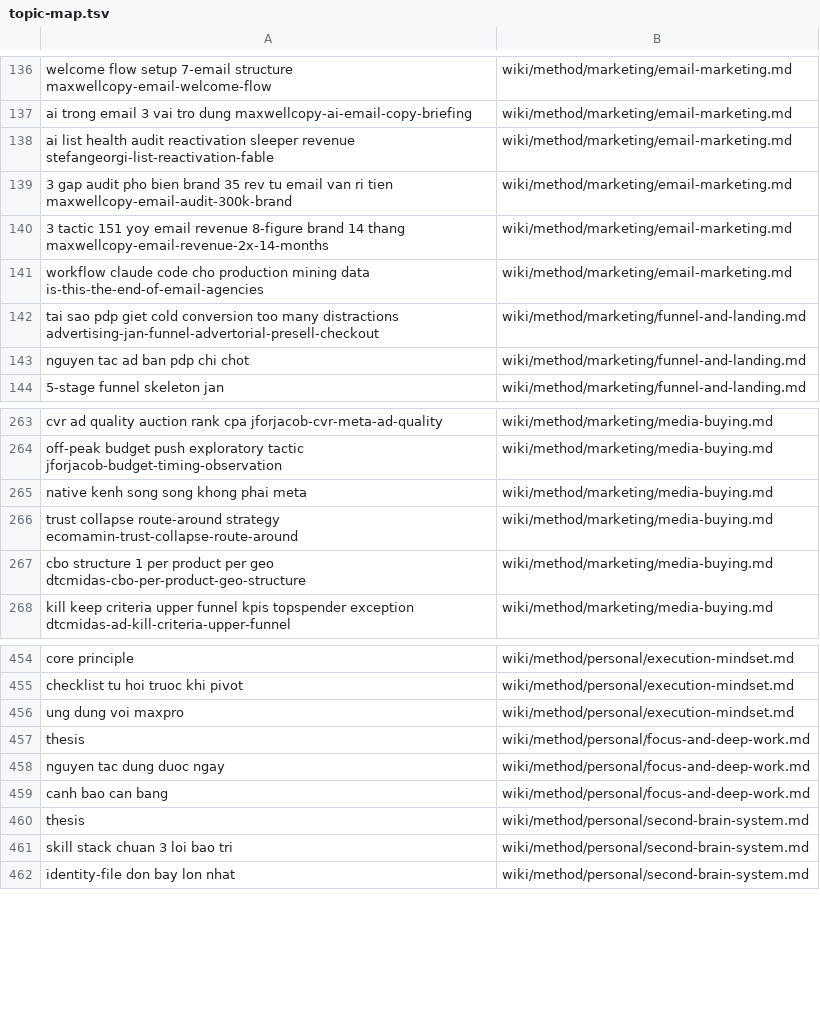
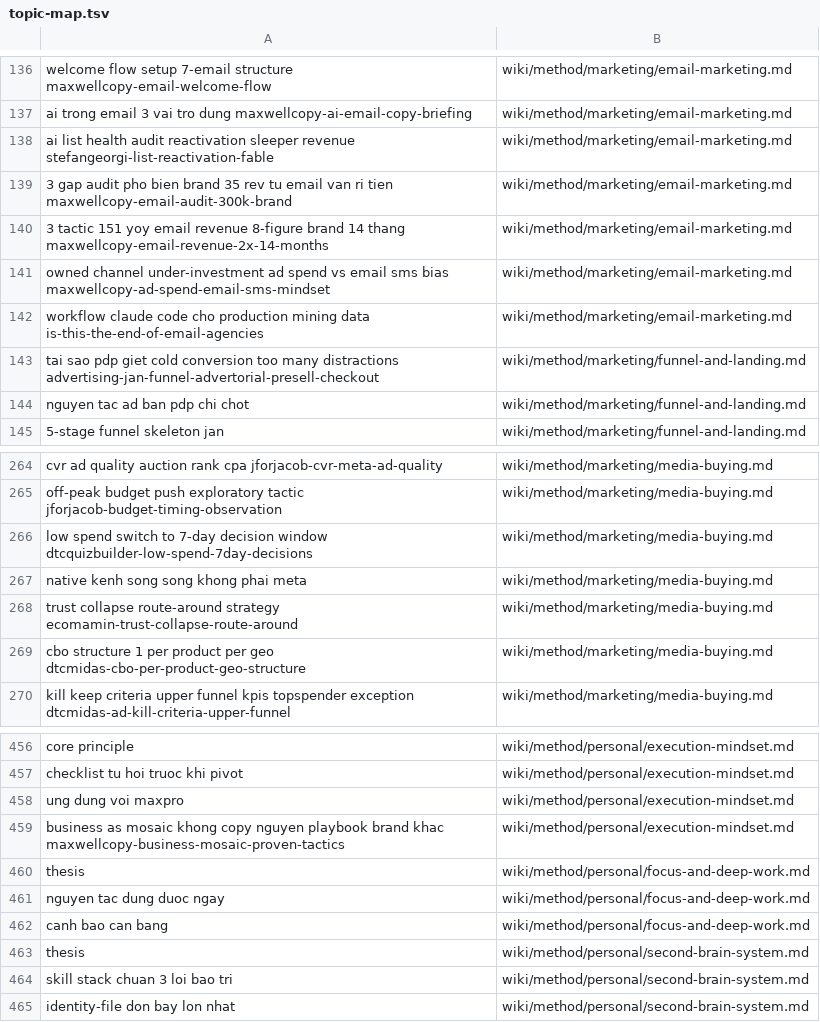
Before and after one commit to unicorn-monster/obsidian-huy, a TSV file: .brain/topic-map.tsv, drawn as a sheet; only a part is shown, gaps mark what is left out.

```diff
--- a/.brain/topic-map.tsv
+++ b/.brain/topic-map.tsv
@@ -140,2 +140,3 @@ ai list health audit reactivation sleeper revenue stefangeorgi-list-reactivation
 3 tactic 151 yoy email revenue 8-figure brand 14 thang maxwellcopy-email-revenue-2x-14-months	wiki/method/marketing/email-marketing.md
+owned channel under-investment ad spend vs email sms bias maxwellcopy-ad-spend-email-sms-mindset	wiki/method/marketing/email-marketing.md
 workflow claude code cho production mining data is-this-the-end-of-email-agencies	wiki/method/marketing/email-marketing.md
@@ -264,2 +265,3 @@ cvr ad quality auction rank cpa jforjacob-cvr-meta-ad-quality	wiki/method/market
 off-peak budget push exploratory tactic jforjacob-budget-timing-observation	wiki/method/marketing/media-buying.md
+low spend switch to 7-day decision window dtcquizbuilder-low-spend-7day-decisions	wiki/method/marketing/media-buying.md
 native kenh song song khong phai meta	wiki/method/marketing/media-buying.md
@@ -456,2 +458,3 @@ checklist tu hoi truoc khi pivot	wiki/method/personal/execution-mindset.md
 ung dung voi maxpro	wiki/method/personal/execution-mindset.md
+business as mosaic khong copy nguyen playbook brand khac maxwellcopy-business-mosaic-proven-tactics	wiki/method/personal/execution-mindset.md
 thesis	wiki/method/personal/focus-and-deep-work.md
```
Also changed, not shown: .brain/catalogue.tsv, 7 other files.
